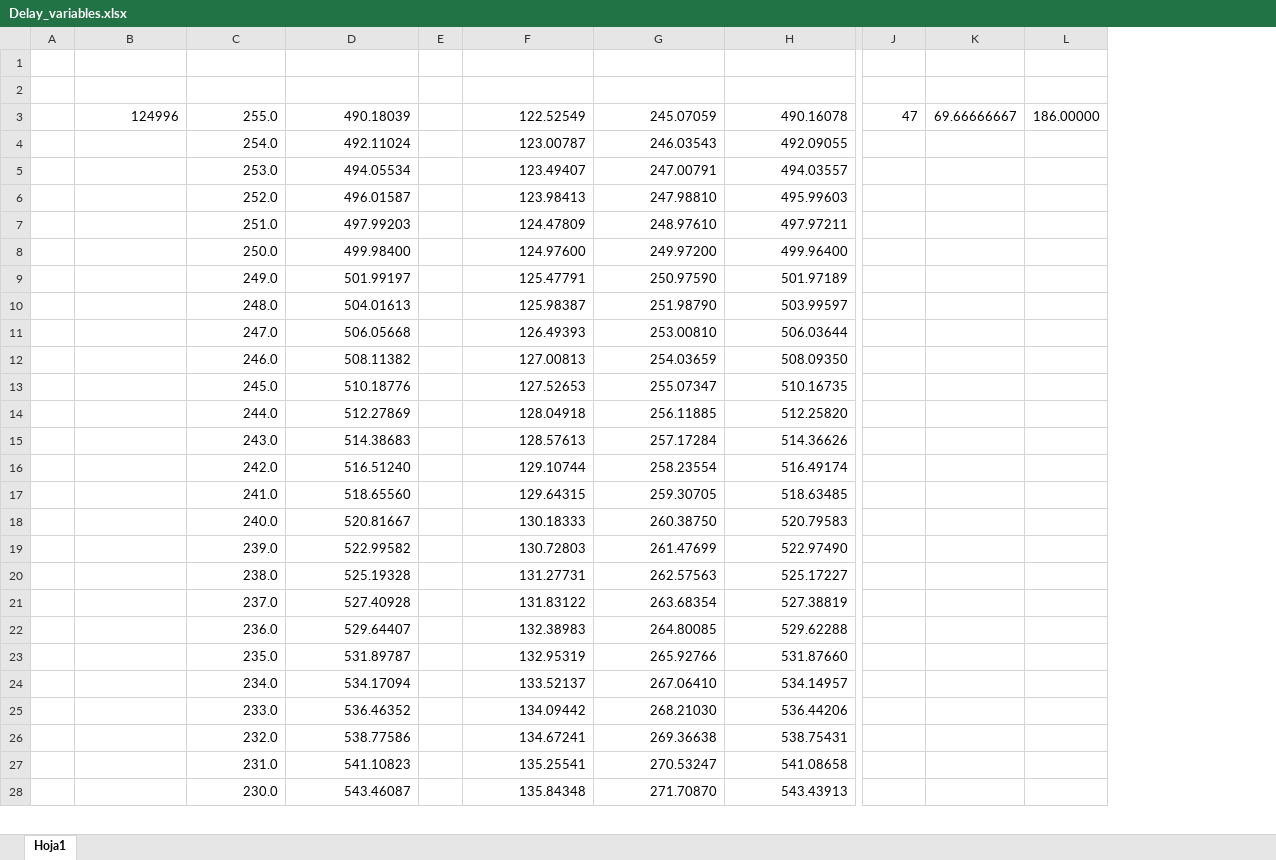
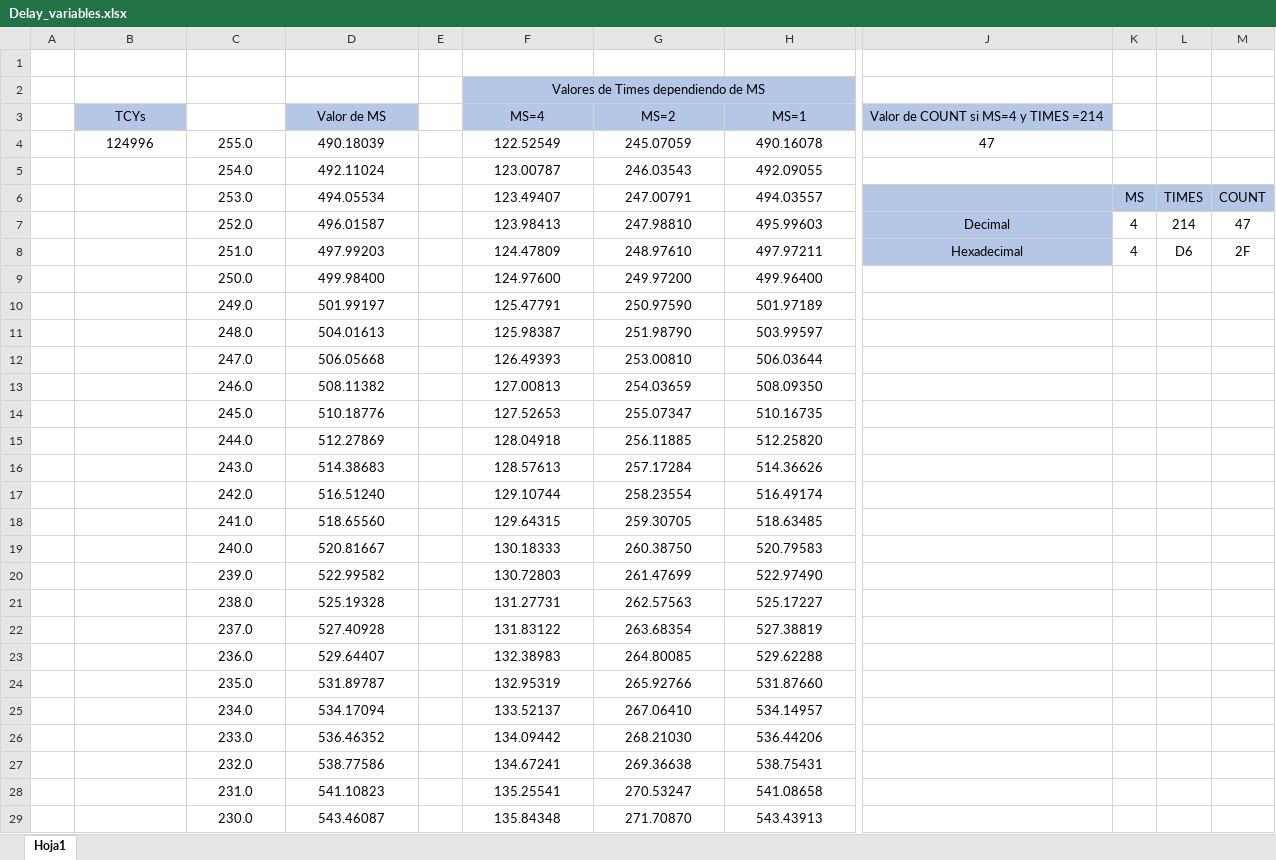
Before and after one commit to LuisFong00/Microcontroladores_Lab, an Excel workbook: Lab3_Eq2/Delay_variables.xlsx, sheet Hoja1, drawn as a sheet; only a part is shown, gaps mark what is left out; values as stored, in another font and other column widths than the file's, no borders; conditional formats not drawn; removed rows and columns are numbered as before the commit, all else as after; rows hold the shown columns only; the diff covers the shown part only; the diff names each change by its address in the sheet, - before the commit and + after, or states it on an @@ line.

```diff
--- a/Lab3_Eq2/Delay_variables.xlsx (sheet Hoja1)
+++ b/Lab3_Eq2/Delay_variables.xlsx (sheet Hoja1)
+column J, rows 4-8: 47 |  |  | Decimal | Hexadecimal
+column K, rows 6-8: MS | 4 | 4
+column L, rows 6-8: TIMES | 214 | D6
-column K, row 3: 69.66666667
-column L, row 3: 186.00000
-F2: (empty)
+F2: Valores de Times dependiendo de MS
-F2:H2 fill: none
+F2:H2 fill: #B4C7E7
+F2:H2 merged
+row 3:  | TCYs |  | Valor de MS |  | MS=4 | MS=2 | MS=1 | Valor de COUNT si MS=4 y TIMES =214
-B4:D4 alignment: right
+B4:D4 alignment: center
-F4:H29 alignment: right
+F4:H29 alignment: center
-M4: 47
+M4: (empty)
-C5:D29 alignment: right
+C5:D29 alignment: center
-M6: (empty)
+M6: COUNT
-M6 fill: none
+M6 fill: #B4C7E7
-M7: (empty)
+M7: 47
-M8: (empty)
+M8: 2F
```
Also changed, not shown: cell formats elsewhere in this sheet, formulas that keep their value, 11 other files.
